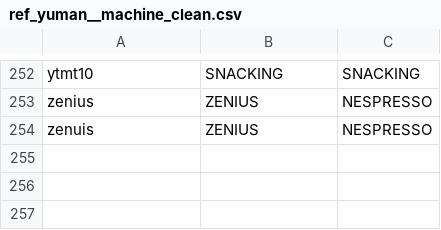
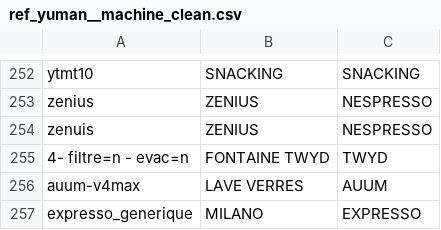
Before and after one commit to CebrailEVS/dbt_transform, a CSV file: data/reference_data/yuman/ref_yuman__machine_clean.csv, drawn as a sheet; only a part is shown, gaps mark what is left out.

```diff
--- a/data/reference_data/yuman/ref_yuman__machine_clean.csv
+++ b/data/reference_data/yuman/ref_yuman__machine_clean.csv
@@ -254 +254,4 @@ zenius,ZENIUS,NESPRESSO
 zenuis,ZENIUS,NESPRESSO
+4- filtre=n - evac=n,FONTAINE TWYD,TWYD
+auum-v4max,LAVE VERRES,AUUM
+expresso_generique,MILANO,EXPRESSO
```
Also changed, not shown: data/reference_data/yuman/ref_yuman__type_inter_clean.csv.
